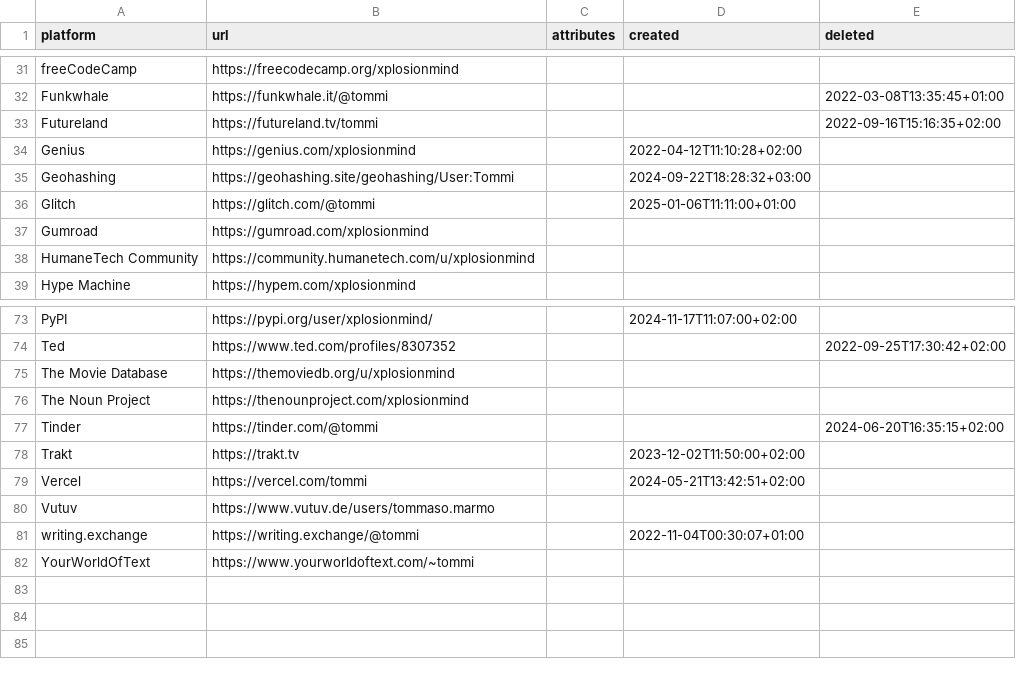
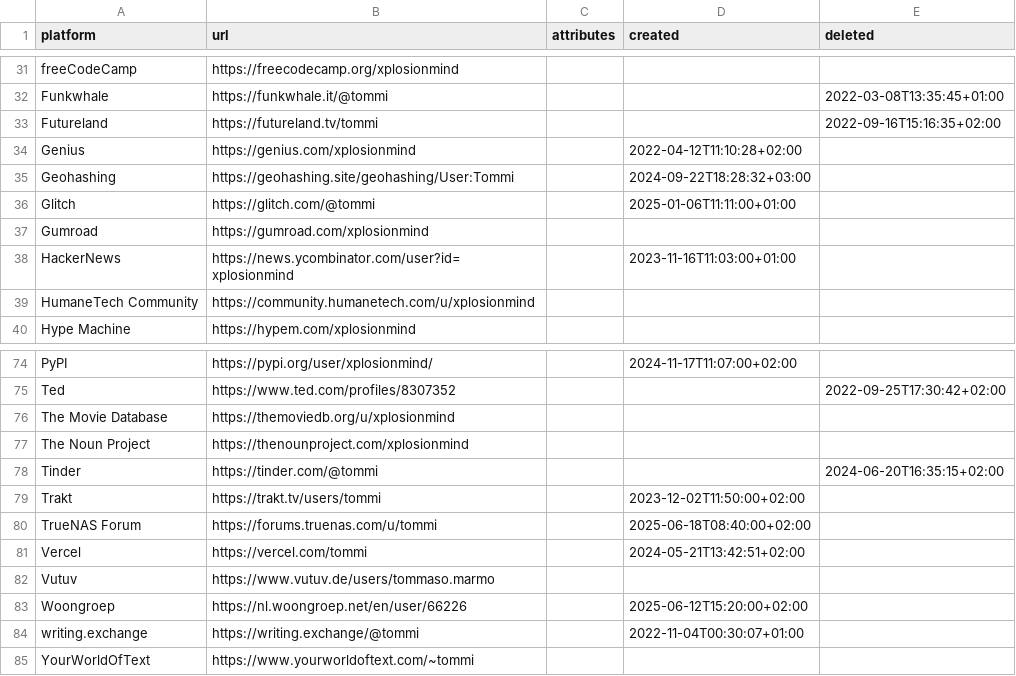
Before and after one commit to xplosionmind/tommi.space, a CSV file: data/accounts.csv, drawn as a sheet; only a part is shown, gaps mark what is left out.

```diff
--- a/data/accounts.csv
+++ b/data/accounts.csv
@@ -37,2 +37,3 @@ Glitch,https://glitch.com/@tommi,,2025-01-06T11:11:00+01:00,
 Gumroad,https://gumroad.com/xplosionmind,,,
+HackerNews,https://news.ycombinator.com/user?id=xplosionmind,,2023-11-16T11:03:00+01:00,
 HumaneTech Community,https://community.humanetech.com/u/xplosionmind,,,
@@ -77,5 +78,7 @@ The Noun Project,https://thenounproject.com/xplosionmind,,,
 Tinder,https://tinder.com/@tommi,,,2024-06-20T16:35:15+02:00
-Trakt,https://trakt.tv,,2023-12-02T11:50:00+02:00,
+Trakt,https://trakt.tv/users/tommi,,2023-12-02T11:50:00+02:00,
+TrueNAS Forum,https://forums.truenas.com/u/tommi,,2025-06-18T08:40:00+02:00,
 Vercel,https://vercel.com/tommi,,2024-05-21T13:42:51+02:00,
 Vutuv,https://www.vutuv.de/users/tommaso.marmo,,,
+Woongroep,https://nl.woongroep.net/en/user/66226,,2025-06-12T15:20:00+02:00,
 writing.exchange,https://writing.exchange/@tommi,,2022-11-04T00:30:07+01:00,
```
Also changed, not shown: data/booksWishlist.csv, data/parole.csv, 18 other files.
